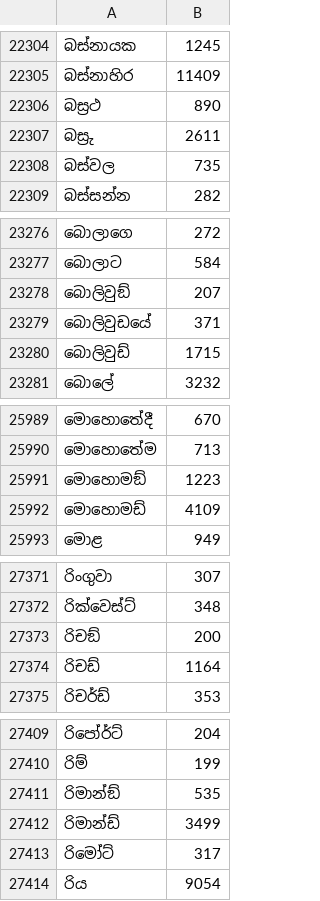
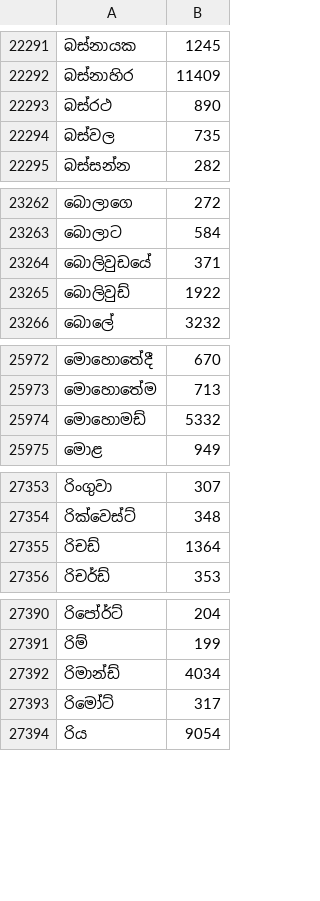
Before and after one commit to AksharaOrg/akshara-android, a TSV file: app/src/main/res/raw/sinhala_frequency_model.tsv, drawn as a sheet; only a part is shown, gaps mark what is left out; the diff covers the shown part only.

```diff
--- a/app/src/main/res/raw/sinhala_frequency_model.tsv
+++ b/app/src/main/res/raw/sinhala_frequency_model.tsv
@@ -22305,4 +22292,3 @@
 බස්නාහිර	11409
-බස්‍රථ	890
-බස්‍රු	2611
+බස්රථ	890
 බස්වල	735
@@ -23277,5 +23263,4 @@
 බොලාට	584
-බොලිවුඞ්	207
 බොලිවුඩයේ	371
-බොලිවුඩ්	1715
+බොලිවුඩ්	1922
 බොලේ	3232
@@ -25990,4 +25973,3 @@
 මොහොතේම	713
-මොහොමඞ්	1223
-මොහොමඩ්	4109
+මොහොමඩ්	5332
 මොළ	949
@@ -27372,4 +27354,3 @@
 රික්වෙස්ට්	348
-රිචඞ්	200
-රිචඩ්	1164
+රිචඩ්	1364
 රිචර්ඩ්	353
@@ -27410,4 +27391,3 @@
 රිම්	199
-රිමාන්ඞ්	535
-රිමාන්ඩ්	3499
+රිමාන්ඩ්	4034
 රිමෝට්	317
```
Also changed, not shown: 19 removed rows and 59 edited cells elsewhere in this file, app/src/main/res/raw/sinhala_trigram_model.tsv, 5 other files.
